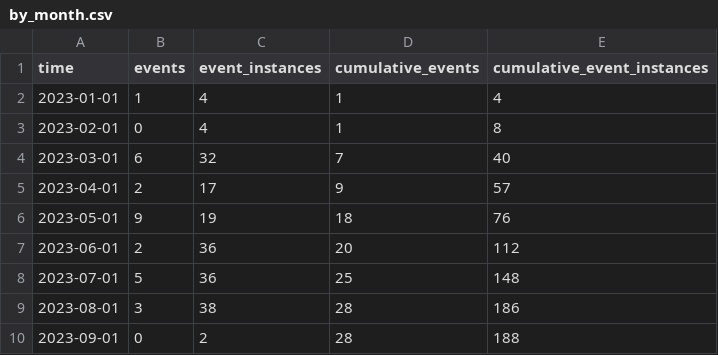
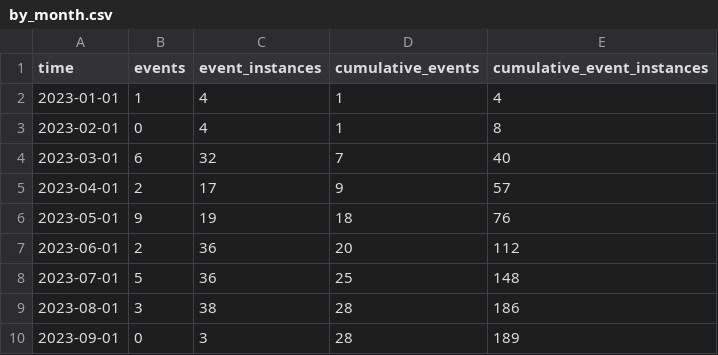
Before and after one commit to open-innovations/leeds-2023, a CSV file: docs/metrics/events/promote/_data/by_month.csv, drawn as a sheet.

```diff
--- a/docs/metrics/events/promote/_data/by_month.csv
+++ b/docs/metrics/events/promote/_data/by_month.csv
@@ -9,2 +9,2 @@ time,events,event_instances,cumulative_events,cumulative_event_instances
 2023-08-01,3,38,28,186
-2023-09-01,0,2,28,188
+2023-09-01,0,3,28,189
```
Also changed, not shown: data/metrics/events/master/all.csv, data/metrics/events/promote-events/events.csv, 17 other files.
